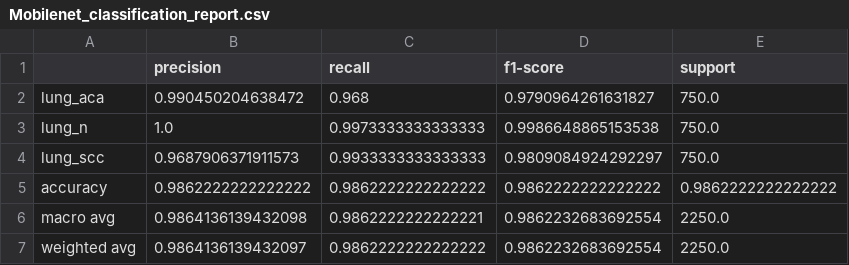
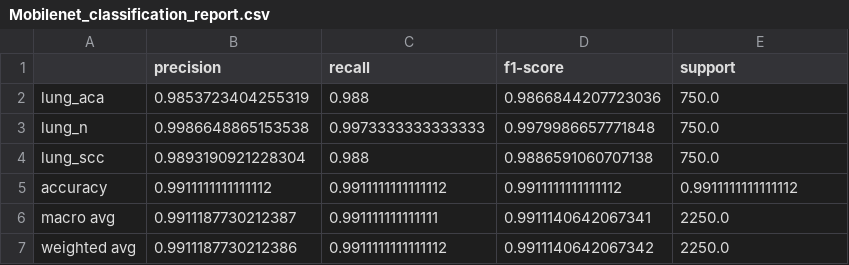
Before and after one commit to AmandracOP/lung_cancer_CNN, a CSV file: results/classification_reports/Mobilenet_classification_report.csv, drawn as a sheet.

```diff
--- a/results/classification_reports/Mobilenet_classification_report.csv
+++ b/results/classification_reports/Mobilenet_classification_report.csv
@@ -1,7 +1,7 @@
 ,precision,recall,f1-score,support
-lung_aca,0.990450204638472,0.968,0.9790964261631827,750.0
-lung_n,1.0,0.9973333333333333,0.9986648865153538,750.0
-lung_scc,0.9687906371911573,0.9933333333333333,0.9809084924292297,750.0
-accuracy,0.9862222222222222,0.9862222222222222,0.9862222222222222,0.9862222222222222
-macro avg,0.9864136139432098,0.9862222222222221,0.9862232683692554,2250.0
-weighted avg,0.9864136139432097,0.9862222222222222,0.9862232683692554,2250.0
+lung_aca,0.9853723404255319,0.988,0.9866844207723036,750.0
+lung_n,0.9986648865153538,0.9973333333333333,0.9979986657771848,750.0
+lung_scc,0.9893190921228304,0.988,0.9886591060707138,750.0
+accuracy,0.9911111111111112,0.9911111111111112,0.9911111111111112,0.9911111111111112
+macro avg,0.9911187730212387,0.991111111111111,0.9911140642067341,2250.0
+weighted avg,0.9911187730212386,0.9911111111111112,0.9911140642067342,2250.0
```
Also changed, not shown: results/classification_reports/Efficientnet_classification_report.csv, results/classification_reports/Inception_classification_report.csv, 16 other files.
